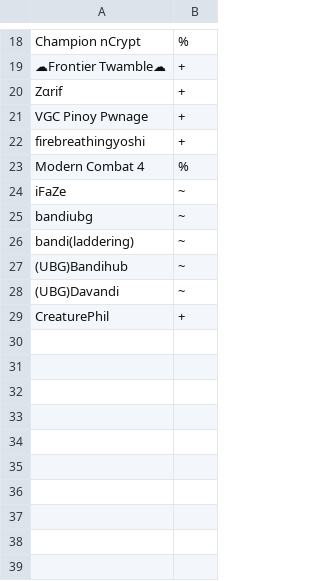
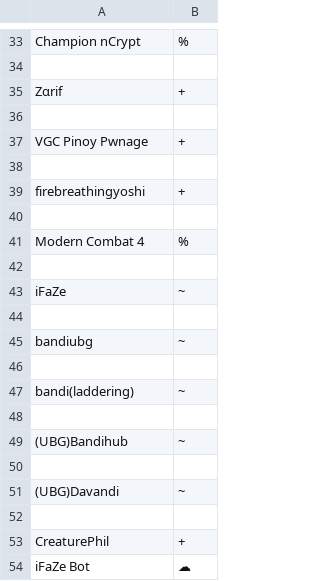
Before and after one commit to AntoinneS/RainServer, a CSV file: config/usergroups.csv, drawn as a sheet; only a part is shown, gaps mark what is left out; addresses are those after the commit; the diff covers the shown part only; the diff names each change by its address in the sheet, - before the commit and + after, or states it on an @@ line.

```diff
--- a/config/usergroups.csv
+++ b/config/usergroups.csv
-row 34: ☁Frontier Twamble☁ | +
+row 34: (empty)
+row 36: (empty)
+row 38: (empty)
+row 40: (empty)
+row 42: (empty)
+row 44: (empty)
+row 46: (empty)
+row 48: (empty)
+row 50: (empty)
+row 52: (empty)
+row 54: iFaZe Bot | ☁
```
Also changed, not shown: 15 added rows and 1 edited cell elsewhere in this file, 5 other files.
